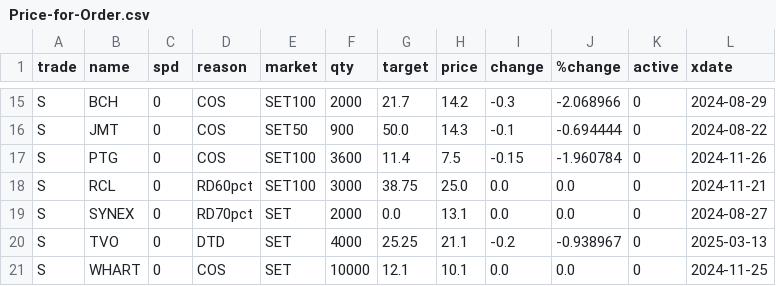
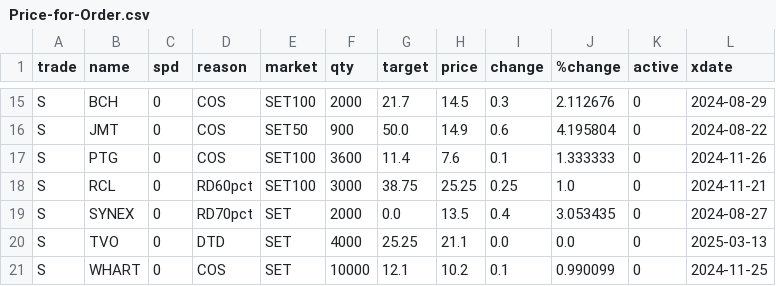
Before and after one commit to santimcs/A5, a CSV file: Data/Price-for-Order.csv, drawn as a sheet; only a part is shown, gaps mark what is left out; the diff covers the shown part only; the diff names each change by its address in the sheet, - before the commit and + after, or states it on an @@ line.

```diff
--- a/Data/Price-for-Order.csv
+++ b/Data/Price-for-Order.csv
-H15 (price): 14.2
+H15 (price): 14.5
-I15 (change): -0.3
+I15 (change): 0.3
-J15 (%change): -2.068966
+J15 (%change): 2.112676
-H16 (price): 14.3
+H16 (price): 14.9
-I16 (change): -0.1
+I16 (change): 0.6
-J16 (%change): -0.694444
+J16 (%change): 4.195804
-H17 (price): 7.5
+H17 (price): 7.6
-I17 (change): -0.15
+I17 (change): 0.1
-J17 (%change): -1.960784
+J17 (%change): 1.333333
-H18 (price): 25.0
+H18 (price): 25.25
-I18 (change): 0.0
+I18 (change): 0.25
-J18 (%change): 0.0
+J18 (%change): 1.0
-H19 (price): 13.1
+H19 (price): 13.5
-I19 (change): 0.0
+I19 (change): 0.4
-J19 (%change): 0.0
+J19 (%change): 3.053435
-I20 (change): -0.2
+I20 (change): 0.0
-J20 (%change): -0.938967
+J20 (%change): 0.0
-H21 (price): 10.1
+H21 (price): 10.2
-I21 (change): 0.0
+I21 (change): 0.1
-J21 (%change): 0.0
+J21 (%change): 0.990099
```
Also changed, not shown: 33 edited cells elsewhere in this file, Data/5-day-average.csv, Data/Price-Today.csv, 25 other files.
